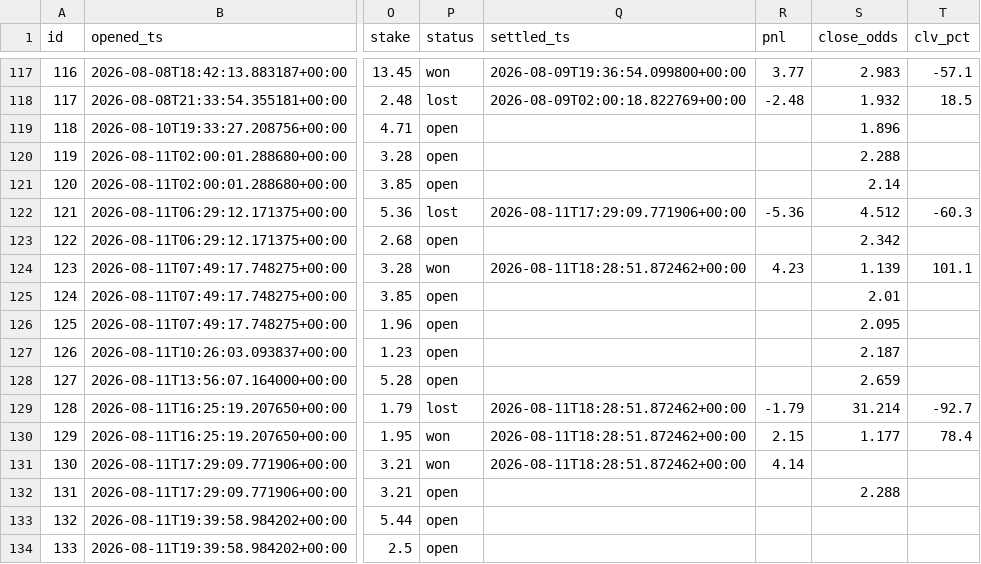
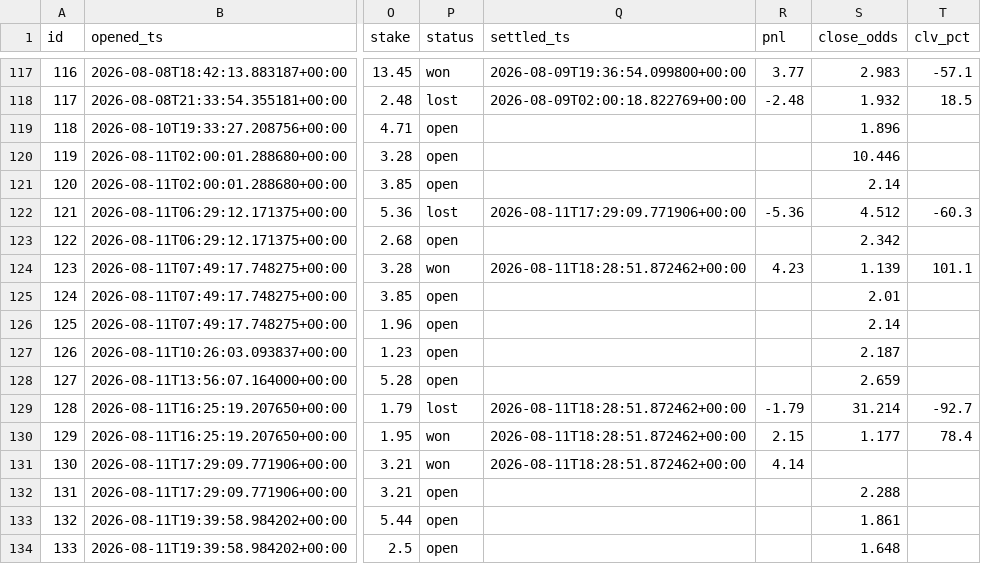
Before and after one commit to JorgeCampe/tennis-signals-bot, a CSV file: tennis_signals_bot/data/positions.csv, drawn as a sheet; only a part is shown, gaps mark what is left out; the diff names each change by its address in the sheet, - before the commit and + after, or states it on an @@ line.

```diff
--- a/tennis_signals_bot/data/positions.csv
+++ b/tennis_signals_bot/data/positions.csv
-S120 (close_odds): 2.288
+S120 (close_odds): 10.446
-S126 (close_odds): 2.095
+S126 (close_odds): 2.14
-S133 (close_odds): (empty)
+S133 (close_odds): 1.861
-S134 (close_odds): (empty)
+S134 (close_odds): 1.648
```
Also changed, not shown: tennis_signals_bot/data/equity.csv, tennis_signals_bot/data/signals.csv, 2 other files.
